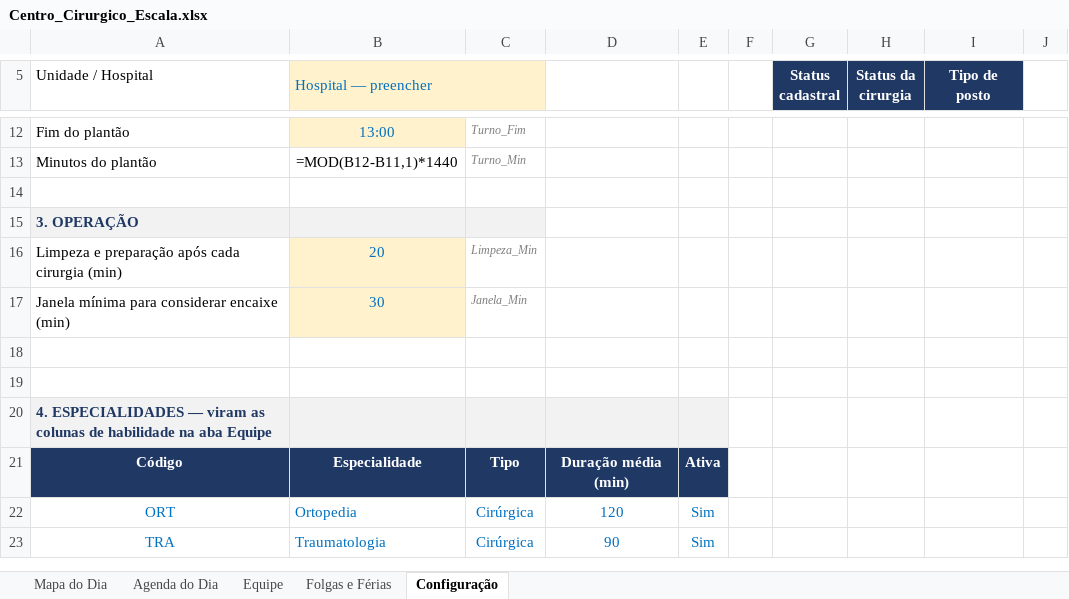
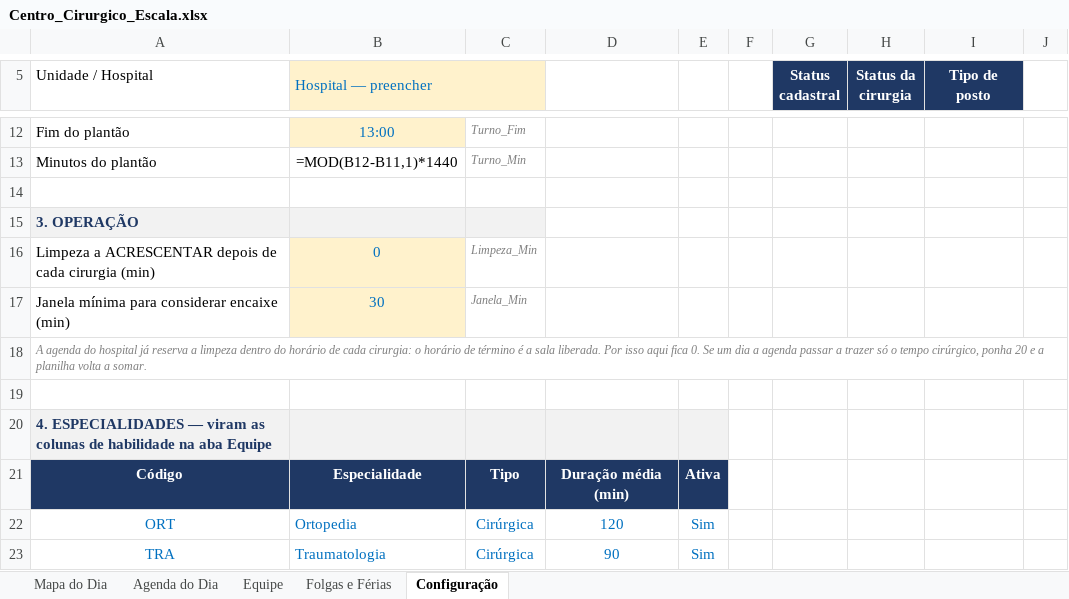
Before and after one commit to jefersonschena-gif/umm-hora-a-hora, an Excel workbook: centro-cirurgico/Centro_Cirurgico_Escala.xlsx, sheet Configuração, drawn as a sheet; only a part is shown, gaps mark what is left out; values as stored, in another font and other column widths than the file's, no borders; formulas without a stored value are shown as written; removed rows and columns are numbered as before the commit, all else as after; the diff names each change by its address in the sheet, - before the commit and + after, or states it on an @@ line.

```diff
--- a/centro-cirurgico/Centro_Cirurgico_Escala.xlsx (sheet Configuração)
+++ b/centro-cirurgico/Centro_Cirurgico_Escala.xlsx (sheet Configuração)
-row 16: Limpeza e preparação após cada cirurgia (min) | 20 | Limpeza_Min
+row 16: Limpeza a ACRESCENTAR depois de cada cirurgia (min) | 0 | Limpeza_Min
-A18 (Unidade / Hospital): (empty)
+A18 (Unidade / Hospital): A agenda do hospital já reserva a limpeza dentro do horário de cada cirurgia: o horário de término é a sala liberada. Por isso aqui fica 0. Se um dia a agenda passar a trazer só o tempo cirúrgico, ponha 20 e a planilha volta a somar.
```
Also changed, not shown: sheet Mapa do Dia, 6 other files.
